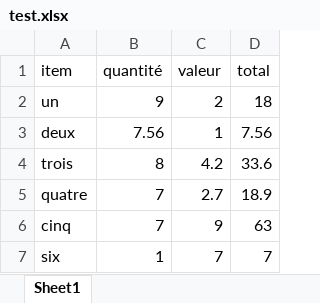
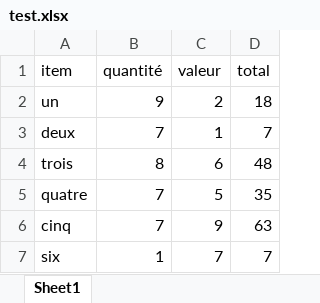
Before and after one commit to gwenlf/test, an Excel workbook: test.xlsx, sheet Sheet1, drawn as a sheet; values as stored, in another font and other column widths than the file's, no borders; table styles not drawn; the diff names each change by its address in the sheet, - before the commit and + after, or states it on an @@ line.

Commit message:
Add files via upload

```diff
--- a/test.xlsx (sheet Sheet1)
+++ b/test.xlsx (sheet Sheet1)
-B3 (quantité): 7.56
+B3 (quantité): 7
-D3 (total): 7.56
+D3 (total): 7
-C4 (valeur): 4.2
+C4 (valeur): 6
-D4 (total): 33.6
+D4 (total): 48
-C5 (valeur): 2.7
+C5 (valeur): 5
-D5 (total): 18.9
+D5 (total): 35
```
